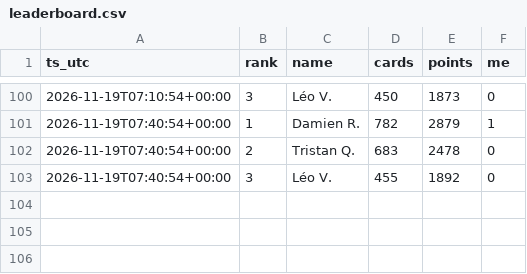
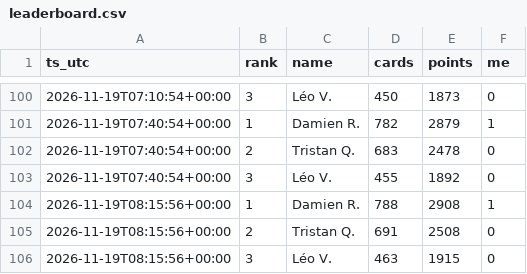
Before and after one commit to drispal/EM-bot, a CSV file: leaderboard.csv, drawn as a sheet; only a part is shown, gaps mark what is left out.

Commit message:
Leaderboard snapshot 2026-11-19 08:16 UTC

```diff
--- a/leaderboard.csv
+++ b/leaderboard.csv
@@ -103 +103,4 @@ ts_utc,rank,name,cards,points,me
 2026-11-19T07:40:54+00:00,3,Léo V.,455,1892,0
+2026-11-19T08:15:56+00:00,1,Damien R.,788,2908,1
+2026-11-19T08:15:56+00:00,2,Tristan Q.,691,2508,0
+2026-11-19T08:15:56+00:00,3,Léo V.,463,1915,0
```
Also changed, not shown: 1 other file.
